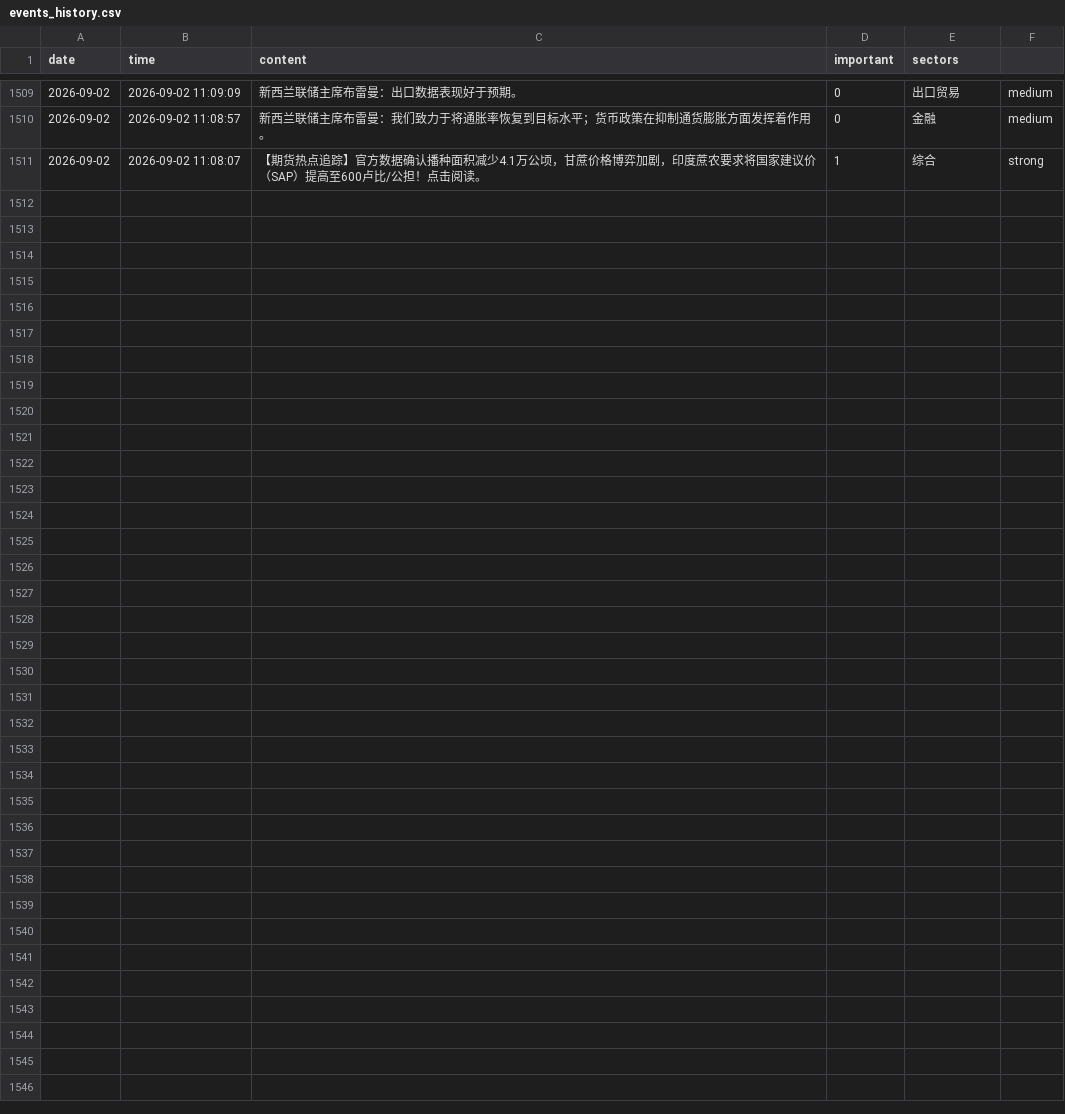
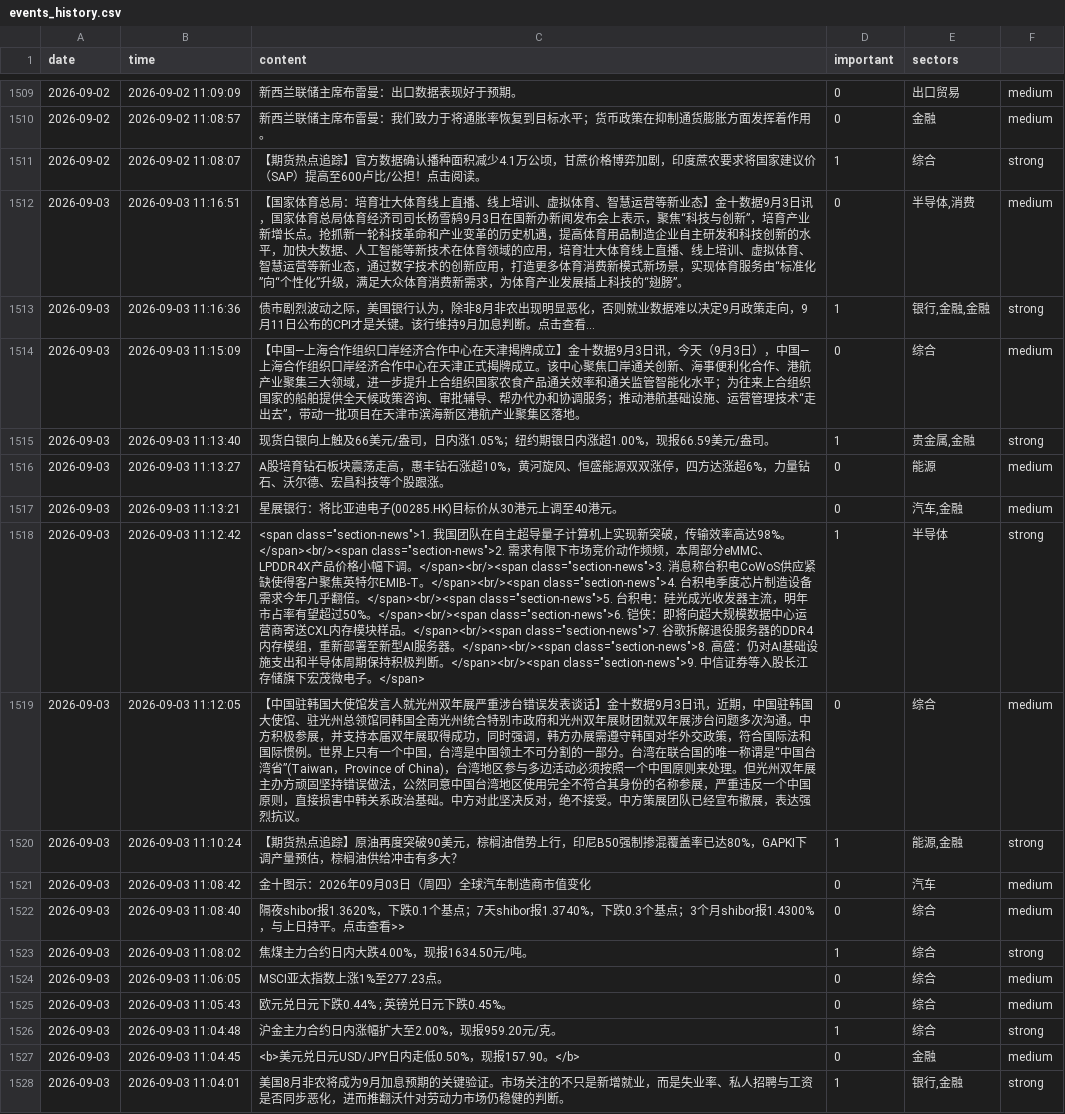
Before and after one commit to LIUruchuan/jin10-daily-market, a CSV file: data/history/events_history.csv, drawn as a sheet; only a part is shown, gaps mark what is left out; the diff names each change by its address in the sheet, - before the commit and + after, or states it on an @@ line.

```diff
--- a/data/history/events_history.csv
+++ b/data/history/events_history.csv
+row 1512: 2026-09-03 | 2026-09-03 11:16:51 | 【国家体育总局：培育壮大体育线上直播、线上培训、虚拟体育、智慧运营等新业态】金十数据9月3日讯，国家体育总局体育经济司司长杨雪鸫9月3日在国新办新闻发布会上表示，聚焦“科技与创新”，培育产业新增长点。抢抓新一轮科技革命和产业变革的历史机遇，提高体育用品制造企业自主研发和科技创新的水平，加快大数据、人工智能等新技术在体育领域的应用，培育壮大体育线上直播、线上培训、虚拟体育、智慧运营等新业态，通过数字技术的创新应用，打造更多体育消费新模式新场景，实现体育服务由“标准化”向“个性化”升级，满足大众体育消费新需求，为体育产业发展插上科技的“翅膀”。 | 0 | 半导体,消费 | medium
+row 1513: 2026-09-03 | 2026-09-03 11:16:36 | 债市剧烈波动之际，美国银行认为，除非8月非农出现明显恶化，否则就业数据难以决定9月政策走向，9月11日公布的CPI才是关键。该行维持9月加息判断。点击查看... | 1 | 银行,金融,金融 | strong
+row 1514: 2026-09-03 | 2026-09-03 11:15:09 | 【中国—上海合作组织口岸经济合作中心在天津揭牌成立】金十数据9月3日讯，今天（9月3日），中国—上海合作组织口岸经济合作中心在天津正式揭牌成立。该中心聚焦口岸通关创新、海事便利化合作、港航产业聚集三大领域，进一步提升上合组织国家农食产品通关效率和通关监管智能化水平；为往来上合组织国家的船舶提供全天候政策咨询、审批辅导、帮办代办和协调服务；推动港航基础设施、运营管理技术“走出去”，带动一批项目在天津市滨海新区港航产业聚集区落地。 | 0 | 综合 | medium
+row 1515: 2026-09-03 | 2026-09-03 11:13:40 | 现货白银向上触及66美元/盎司，日内涨1.05%；纽约期银日内涨超1.00%，现报66.59美元/盎司。 | 1 | 贵金属,金融 | strong
+row 1516: 2026-09-03 | 2026-09-03 11:13:27 | A股培育钻石板块震荡走高，惠丰钻石涨超10%，黄河旋风、恒盛能源双双涨停，四方达涨超6%，力量钻石、沃尔德、宏昌科技等个股跟涨。 | 0 | 能源 | medium
+row 1517: 2026-09-03 | 2026-09-03 11:13:21 | 星展银行：将比亚迪电子(00285.HK)目标价从30港元上调至40港元。 | 0 | 汽车,金融 | medium
+row 1518: 2026-09-03 | 2026-09-03 11:12:42 | <span class="section-news">1. 我国团队在自主超导量子计算机上实现新突破，传输效率高达98%。</span><br/><span class="section-news">2. 需求有限下市场竞价动作频频，本周部分eMMC、LPDDR4X产品价格小幅下调。</span><br/><span class="section-news">3. 消息称台积电CoWoS供应紧缺使得客户聚焦英特尔EMIB-T。</span><br/><span class="section-news">4. 台积电季度芯片制造设备需求今年几乎翻倍。</span><br/><span class="section-news">5. 台积电：硅光成光收发器主流，明年市占率有望超过50%。</span><br/><span class="section-news">6. 铠侠：即将向超大规模数据中心运营商寄送CXL内存模块样品。</span><br/><span class="section-news">7. 谷歌拆解退役服务器的DDR4内存模组，重新部署至新型AI服务器。</span><br/><span class="section-news">8. 高盛：仍对AI基础设施支出和半导体周期保持积极判断。</span><br/><span class="section-news">9. 中信证券等入股长江存储旗下宏茂微电子。</span> | 1 | 半导体 | strong
+row 1519: 2026-09-03 | 2026-09-03 11:12:05 | 【中国驻韩国大使馆发言人就光州双年展严重涉台错误发表谈话】金十数据9月3日讯，近期，中国驻韩国大使馆、驻光州总领馆同韩国全南光州统合特别市政府和光州双年展财团就双年展涉台问题多次沟通。中方积极参展，并支持本届双年展取得成功，同时强调，韩方办展需遵守韩国对华外交政策，符合国际法和国际惯例。世界上只有一个中国，台湾是中国领土不可分割的一部分。台湾在联合国的唯一称谓是“中国台湾省”(Taiwan，Province of China)，台湾地区参与多边活动必须按照一个中国原则来处理。但光州双年展主办方顽固坚持错误做法，公然同意中国台湾地区使用完全不符合其身份的名称参展，严重违反一个中国原则，直接损害中韩关系政治基础。中方对此坚决反对，绝不接受。中方策展团队已经宣布撤展，表达强烈抗议。 | 0 | 综合 | medium
+row 1520: 2026-09-03 | 2026-09-03 11:10:24 | 【期货热点追踪】原油再度突破90美元，棕榈油借势上行，印尼B50强制掺混覆盖率已达80%，GAPKI下调产量预估，棕榈油供给冲击有多大？ | 1 | 能源,金融 | strong
+row 1521: 2026-09-03 | 2026-09-03 11:08:42 | 金十图示：2026年09月03日（周四）全球汽车制造商市值变化 | 0 | 汽车 | medium
+row 1522: 2026-09-03 | 2026-09-03 11:08:40 | 隔夜shibor报1.3620%，下跌0.1个基点；7天shibor报1.3740%，下跌0.3个基点；3个月shibor报1.4300%，与上日持平。点击查看>> | 0 | 综合 | medium
+row 1523: 2026-09-03 | 2026-09-03 11:08:02 | 焦煤主力合约日内大跌4.00%，现报1634.50元/吨。 | 1 | 综合 | strong
+row 1524: 2026-09-03 | 2026-09-03 11:06:05 | MSCI亚太指数上涨1%至277.23点。 | 0 | 综合 | medium
+row 1525: 2026-09-03 | 2026-09-03 11:05:43 | 欧元兑日元下跌0.44% ; 英镑兑日元下跌0.45%。 | 0 | 综合 | medium
+row 1526: 2026-09-03 | 2026-09-03 11:04:48 | 沪金主力合约日内涨幅扩大至2.00%，现报959.20元/克。 | 1 | 综合 | strong
+row 1527: 2026-09-03 | 2026-09-03 11:04:45 | <b>美元兑日元USD/JPY日内走低0.50%，现报157.90。</b> | 0 | 金融 | medium
+row 1528: 2026-09-03 | 2026-09-03 11:04:01 | 美国8月非农将成为9月加息预期的关键验证。市场关注的不只是新增就业，而是失业率、私人招聘与工资是否同步恶化，进而推翻沃什对劳动力市场仍稳健的判断。 | 1 | 银行,金融 | strong
```
Also changed, not shown: data/history/market_history.csv, 5 other files.
